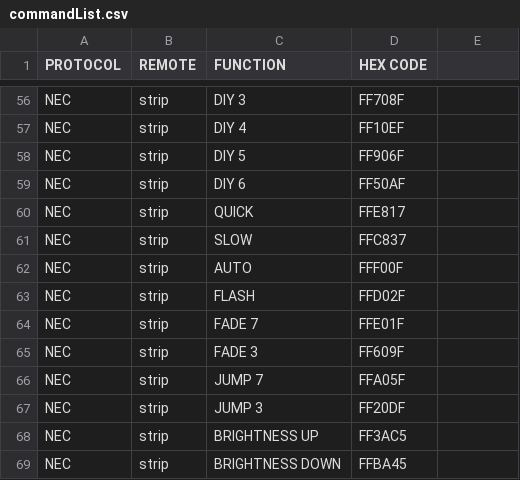
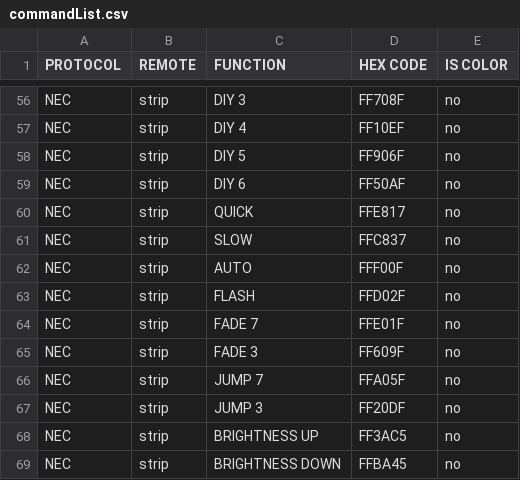
Before and after one commit to sabotai/rgbLEDController, a CSV file: rgbLEDController/data/commandList.csv, drawn as a sheet; only a part is shown, gaps mark what is left out; the diff covers the shown part only; the diff names each change by its address in the sheet, - before the commit and + after, or states it on an @@ line.

```diff
--- a/rgbLEDController/data/commandList.csv
+++ b/rgbLEDController/data/commandList.csv
-E1: (empty)
+E1: IS COLOR
-E56:E69 (IS COLOR): (empty)
+E56:E69 (IS COLOR): no
```
Also changed, not shown: 55 edited cells elsewhere in this file, 9 other files.
